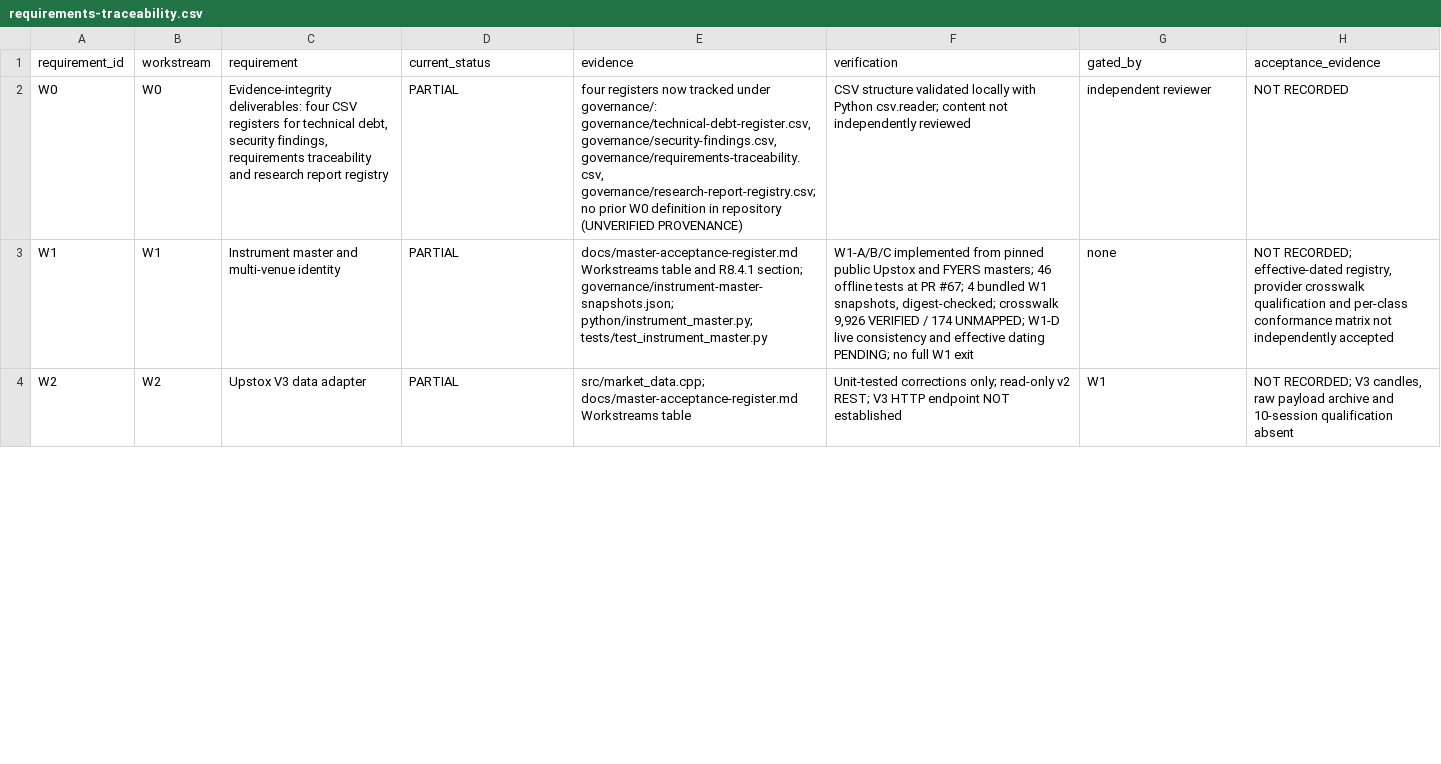
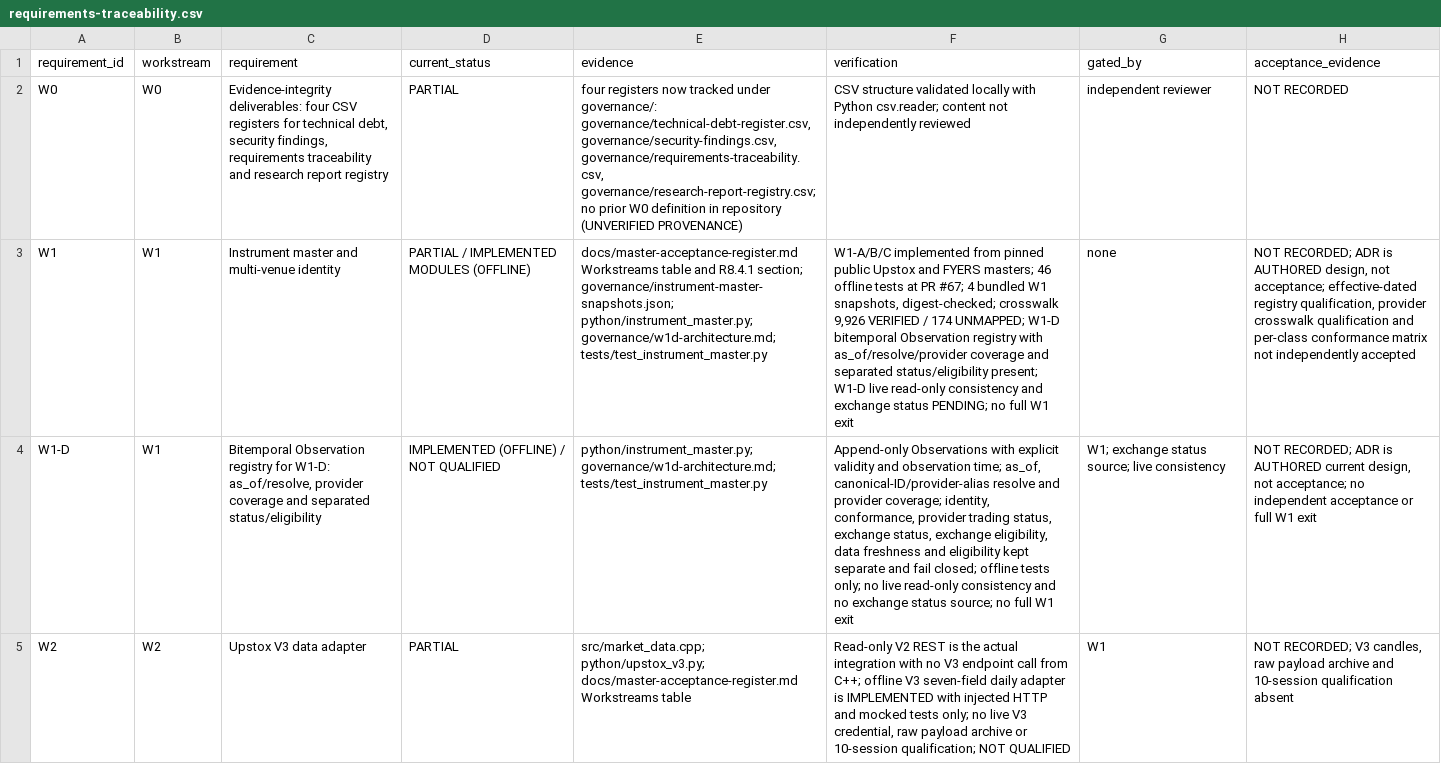
Before and after one commit to siebengestirn/quant, a CSV file: governance/requirements-traceability.csv, drawn as a sheet; only a part is shown; addresses are those after the commit; the diff covers the shown part only; the diff names each change by its address in the sheet, - before the commit and + after, or states it on an @@ line.

Commit message:
feat: add bitemporal registry and offline provider adapters

```diff
--- a/governance/requirements-traceability.csv
+++ b/governance/requirements-traceability.csv
-D3 (current_status): PARTIAL
+D3 (current_status): PARTIAL / IMPLEMENTED MODULES (OFFLINE)
-E3 (evidence): …governance/instrument-master-snapshots.json; python/instrument_master.py; tests/test_instrument_master.py
+E3 (evidence): …governance/instrument-master-snapshots.json; python/instrument_master.py; governance/w1d-architecture.md; tests/test_instrument_master.py
-F3 (verification): …UNMAPPED; W1-D live consistency and effective dating PENDING; no…
+F3 (verification): …UNMAPPED; W1-D bitemporal Observation registry with as_of/resolve/provider coverage and separated status/eligibility present; W1-D live read-only consistency and exchange status PENDING; no…
-H3 (acceptance_evidence): NOT RECORDED; effective-dated registry, provider crosswalk…
+H3 (acceptance_evidence): NOT RECORDED; ADR is AUTHORED design, not acceptance; effective-dated registry qualification, provider crosswalk…
+row 4: W1-D | W1 | Bitemporal Observation registry for W1-D: as_of/resolve, provider coverage and separated status/eligibility | IMPLEMENTED (OFFLINE) / NOT QUALIFIED | python/instrument_master.py; governance/w1d-architecture.md; tests/test_instrument_master.py | Append-only Observations with explicit validity and observation time; as_of, canonical-ID/provider-alias resolve and provider coverage; identity, conformance, provider trading status, exchange status, exchange eligibility, data freshness and eligibility kept separate and fail closed; offline tests only; no live read-only consistency and no exchange status source; no full W1 exit | W1; exchange status source; live consistency | NOT RECORDED; ADR is AUTHORED current design, not acceptance; no independent acceptance or full W1 exit
-E5 (evidence): src/market_data.cpp; docs/master-acceptance-register.md Workstreams…
+E5 (evidence): src/market_data.cpp; python/upstox_v3.py; docs/master-acceptance-register.md Workstreams…
-F5 (verification): Unit-tested corrections only; read-only v2 REST; V3 HTTP endpoint NOT established
+F5 (verification): Read-only V2 REST is the actual integration with no V3 endpoint call from C++; offline V3 seven-field daily adapter is IMPLEMENTED with injected HTTP and mocked tests only; no live V3 credential, raw payload archive or 10-session qualification; NOT QUALIFIED
```
Also changed, not shown: 4 added rows and 11 edited cells elsewhere in this file, governance/technical-debt-register.csv, 22 other files.
